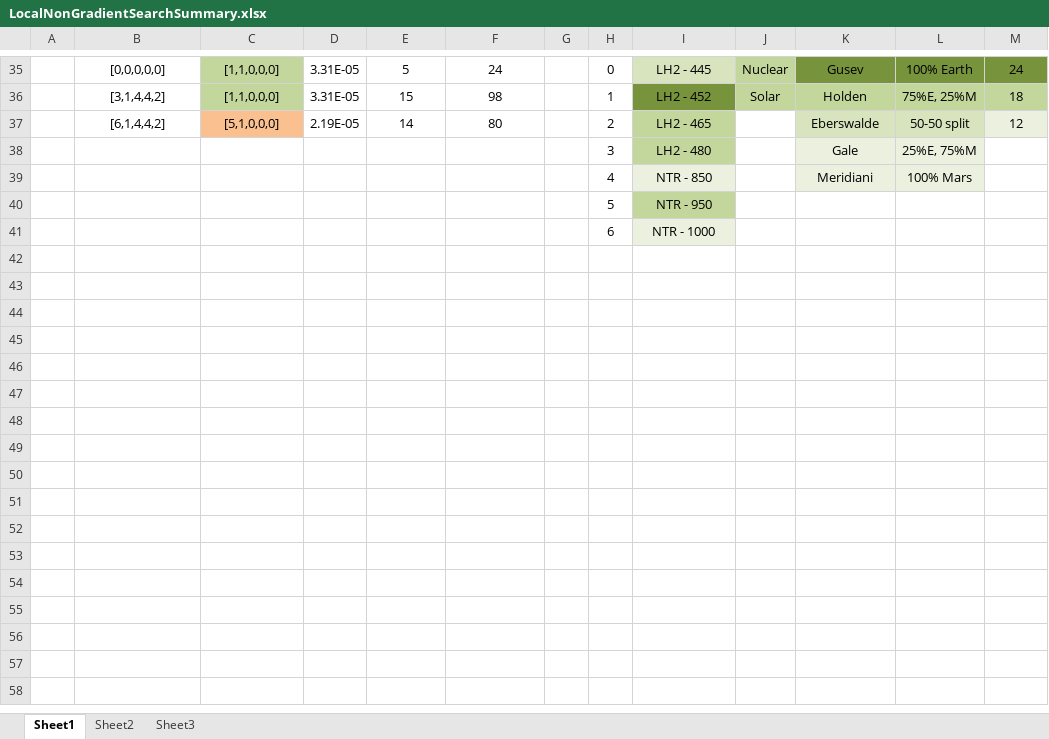
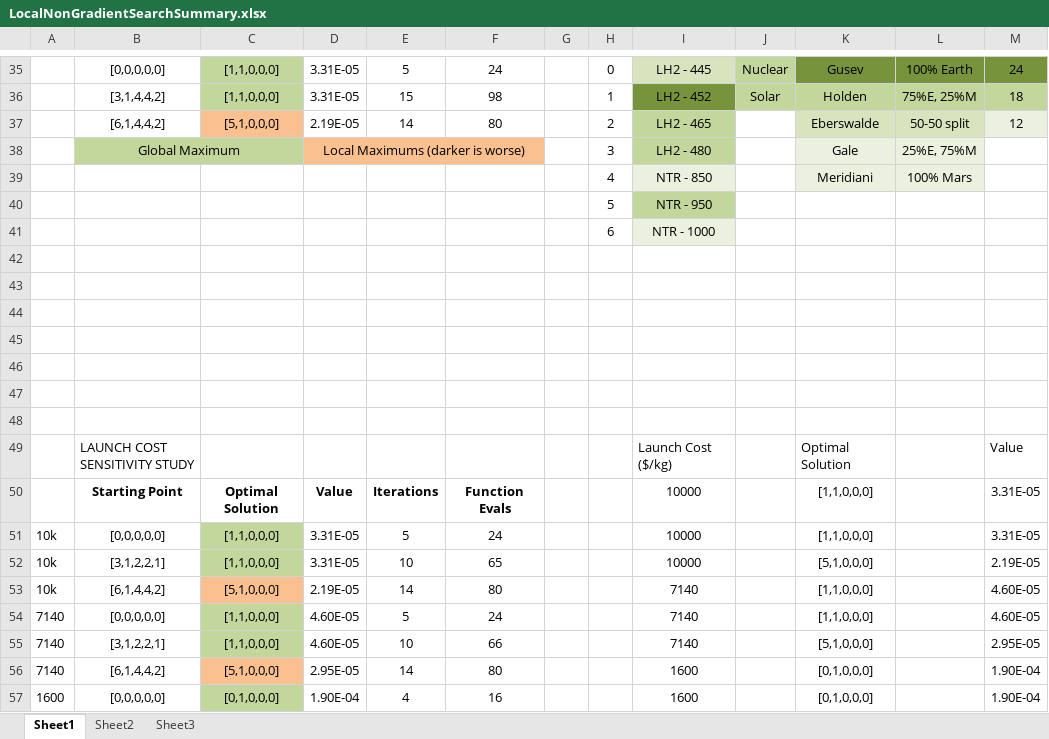
Before and after one commit to AeroSigma/Mars2040, an Excel workbook: MSDO/Assignment3/LocalNonGradientSearchSummary.xlsx, sheet Sheet1, drawn as a sheet; only a part is shown, gaps mark what is left out; values as stored, in another font and other column widths than the file's, no borders; charts and pictures not drawn; the diff covers the shown part only; the diff names each change by its address in the sheet, - before the commit and + after, or states it on an @@ line.

Commit message:
non-gradient local search development
local search algorithm, updates to launch and development costs modules,
and attempt at using fminsearch

```diff
--- a/MSDO/Assignment3/LocalNonGradientSearchSummary.xlsx (sheet Sheet1)
+++ b/MSDO/Assignment3/LocalNonGradientSearchSummary.xlsx (sheet Sheet1)
-B38: (empty)
+B38: Global Maximum
-B38:C38 fill: none
+B38:C38 fill: #C3D69B
+B38:C38 merged
-D38: (empty)
+D38: Local Maximums (darker is worse)
-D38:F38 fill: none
+D38:F38 fill: #FAC090
+D38:F38 merged
+row 42: (empty)
+row 43: (empty)
+row 44: (empty)
+row 45: (empty)
+row 46: (empty)
+row 47: (empty)
+row 48: (empty)
+row 49:  | LAUNCH COST SENSITIVITY STUDY |  |  |  |  |  |  | Launch Cost ($/kg) |  | Optimal Solution |  | Value
+row 50:  | Starting Point | Optimal Solution | Value | Iterations | Function Evals |  |  | 10000 |  | [1,1,0,0,0] |  | 3.31E-05
+row 51: 10k | [0,0,0,0,0] | [1,1,0,0,0] | 3.31E-05 | 5 | 24 |  |  | 10000 |  | [1,1,0,0,0] |  | 3.31E-05
+row 52: 10k | [3,1,2,2,1] | [1,1,0,0,0] | 3.31E-05 | 10 | 65 |  |  | 10000 |  | [5,1,0,0,0] |  | 2.19E-05
+row 53: 10k | [6,1,4,4,2] | [5,1,0,0,0] | 2.19E-05 | 14 | 80 |  |  | 7140 |  | [1,1,0,0,0] |  | 4.60E-05
+row 54: 7140 | [0,0,0,0,0] | [1,1,0,0,0] | 4.60E-05 | 5 | 24 |  |  | 7140 |  | [1,1,0,0,0] |  | 4.60E-05
+row 55: 7140 | [3,1,2,2,1] | [1,1,0,0,0] | 4.60E-05 | 10 | 66 |  |  | 7140 |  | [5,1,0,0,0] |  | 2.95E-05
+row 56: 7140 | [6,1,4,4,2] | [5,1,0,0,0] | 2.95E-05 | 14 | 80 |  |  | 1600 |  | [0,1,0,0,0] |  | 1.90E-04
+row 57: 1600 | [0,0,0,0,0] | [0,1,0,0,0] | 1.90E-04 | 4 | 16 |  |  | 1600 |  | [0,1,0,0,0] |  | 1.90E-04
```
Also changed, not shown: 19 added rows, 2 edited cells, cell formats and merged cells elsewhere in this sheet, 6 other files.
